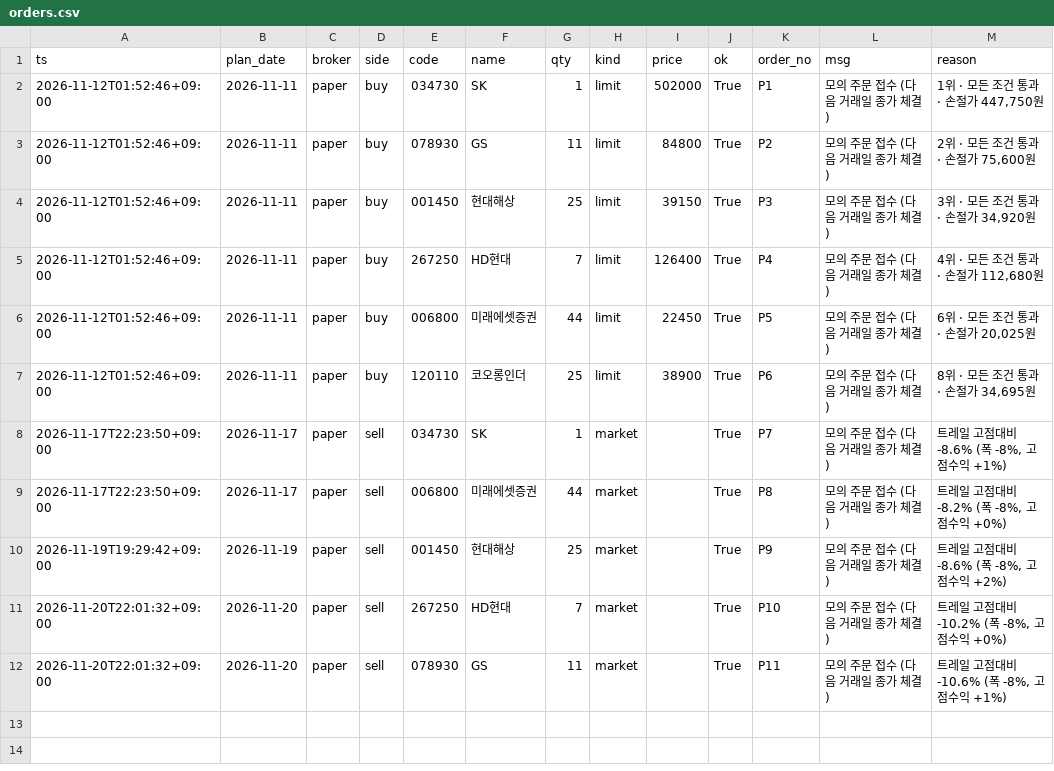
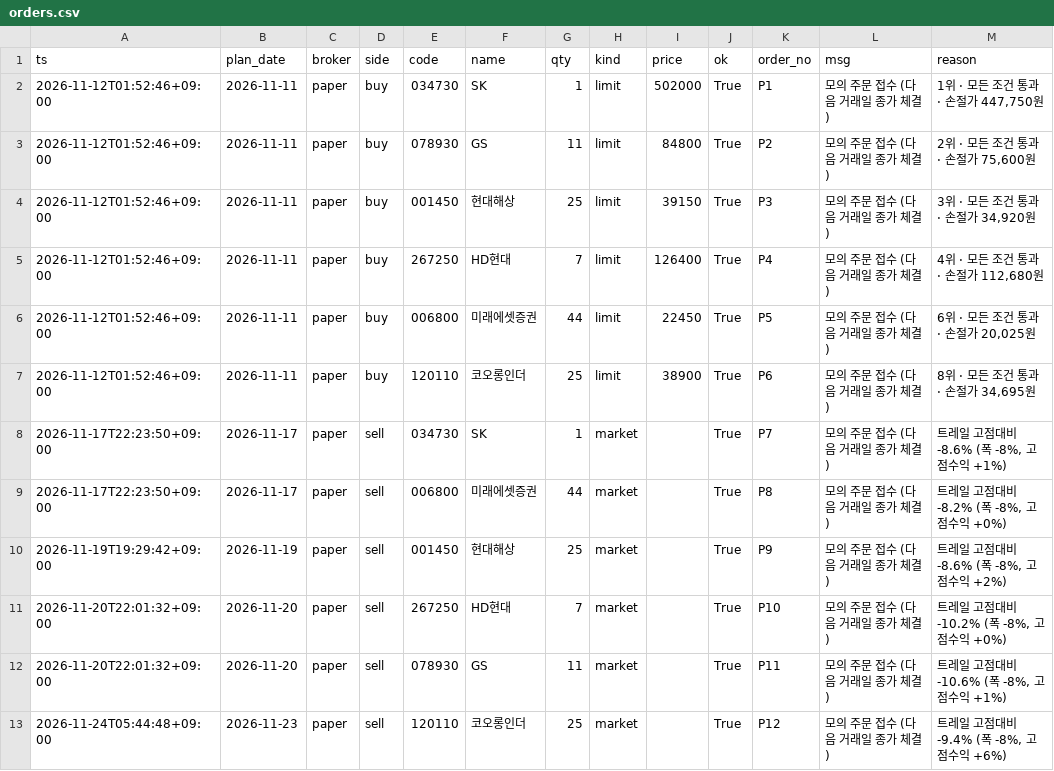
Before and after one commit to sunbmj4119-cmd/rich, a CSV file: data/autotrade/orders.csv, drawn as a sheet.

```diff
--- a/data/autotrade/orders.csv
+++ b/data/autotrade/orders.csv
@@ -12 +12,2 @@ ts,plan_date,broker,side,code,name,qty,kind,price,ok,order_no,msg,reason
 2026-11-20T22:01:32+09:00,2026-11-20,paper,sell,078930,GS,11,market,,True,P11,모의 주문 접수 (다음 거래일 종가 체결),"트레일 고점대비 -10.6% (폭 -8%, 고점수익 +1%)"
+2026-11-24T05:44:48+09:00,2026-11-23,paper,sell,120110,코오롱인더,25,market,,True,P12,모의 주문 접수 (다음 거래일 종가 체결),"트레일 고점대비 -9.4% (폭 -8%, 고점수익 +6%)"
```
Also changed, not shown: data/autotrade/decisions.csv, data/autotrade/journal.csv, 56 other files.
